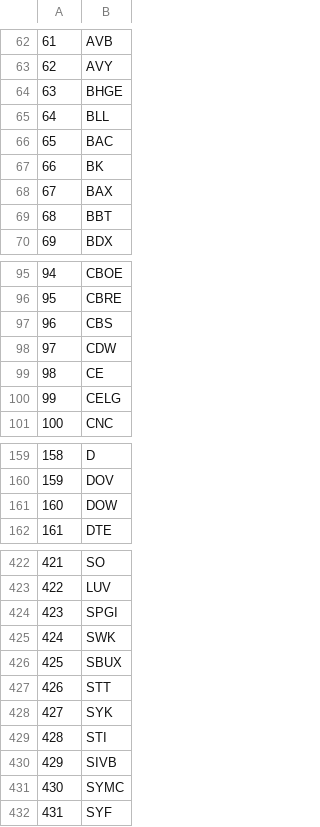
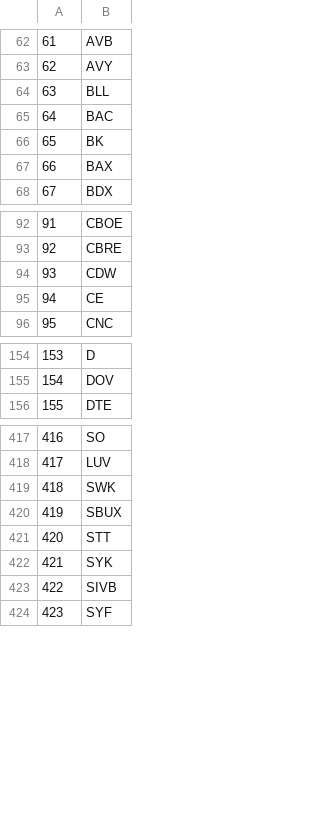
Before and after one commit to samwindham1/algo-trader, a CSV file: data/spy/tickers.csv, drawn as a sheet; only a part is shown, gaps mark what is left out; removed rows and columns are numbered as before the commit, all else as after; the diff covers the shown part only; the diff names each change by its address in the sheet, - before the commit and + after, or states it on an @@ line.

Commit message:
Add data csv files

```diff
--- a/data/spy/tickers.csv
+++ b/data/spy/tickers.csv
-row 64: 63 | BHGE
@@ column A renumbered from row 64 down @@
-row 69: 68 | BBT
-row 97: 96 | CBS
-row 100: 99 | CELG
-row 161: 160 | DOW
@@ row 424 moved to row 405: 404 @@
-row 429: 428 | STI
-row 431: 430 | SYMC
```
Also changed, not shown: 2 removed rows and 2 moved rows elsewhere in this file, 3 other files.
